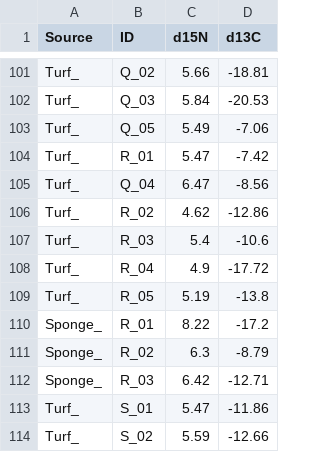
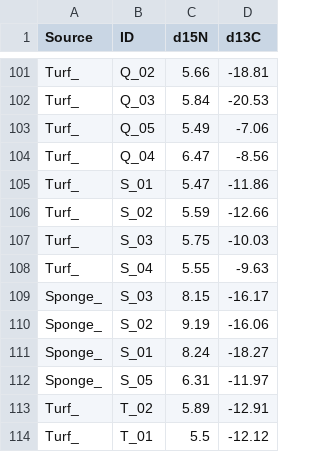
Before and after one commit to lljeannot/Crypto_SEY23, a CSV file: data/SEY23_Source_SIA_data.csv, drawn as a sheet; only a part is shown, gaps mark what is left out; the shorter side is filled out with more unchanged rows; the diff names each change by its address in the sheet, - before the commit and + after, or states it on an @@ line.

Commit message:
clean up source data

```diff
--- a/data/SEY23_Source_SIA_data.csv
+++ b/data/SEY23_Source_SIA_data.csv
-row 104: Turf_ | R_01 | 5.47 | -7.42
-row 106: Turf_ | R_02 | 4.62 | -12.86
-row 107: Turf_ | R_03 | 5.4 | -10.6
-row 108: Turf_ | R_04 | 4.9 | -17.72
-row 109: Turf_ | R_05 | 5.19 | -13.8
-row 110: Sponge_ | R_01 | 8.22 | -17.2
-row 111: Sponge_ | R_02 | 6.3 | -8.79
-row 112: Sponge_ | R_03 | 6.42 | -12.71
```
Also changed, not shown: 1 other file.
